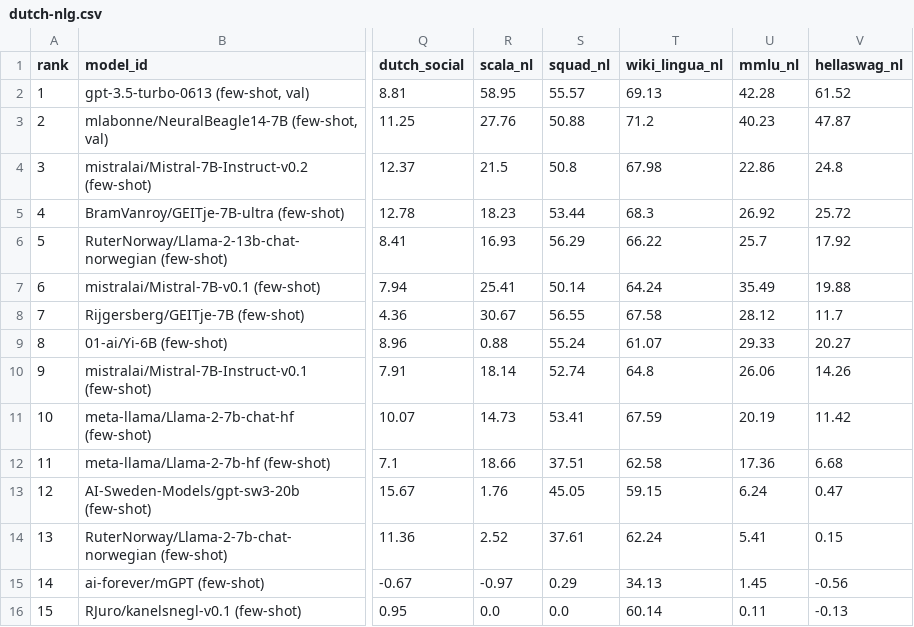
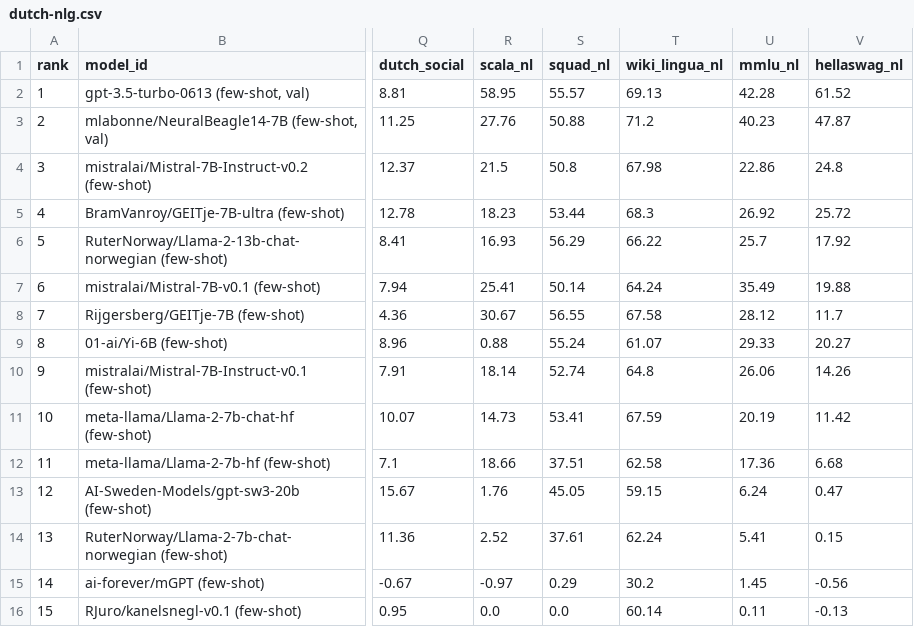
Before and after one commit to ScandEval/scandeval.github.io, a CSV file: dutch-nlg.csv, drawn as a sheet; only a part is shown, gaps mark what is left out; the diff names each change by its address in the sheet, - before the commit and + after, or states it on an @@ line.

```diff
--- a/dutch-nlg.csv
+++ b/dutch-nlg.csv
-T15 (wiki_lingua_nl): 34.13
+T15 (wiki_lingua_nl): 30.2
```
Also changed, not shown: english-nlg.csv, german-nlg.csv, 8 other files.
